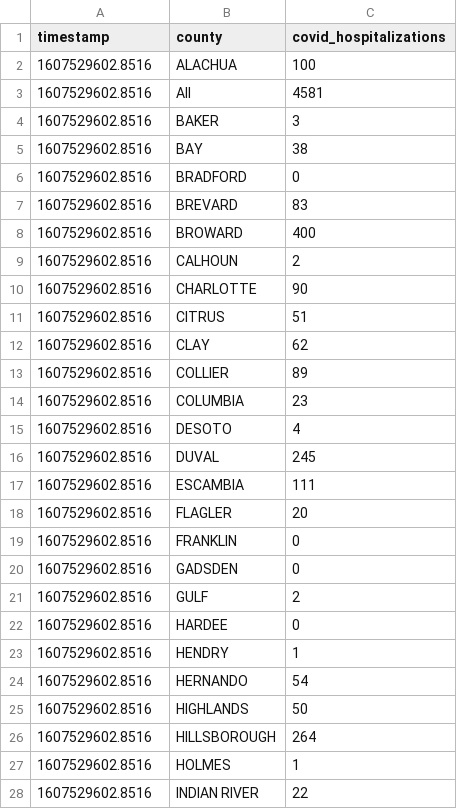
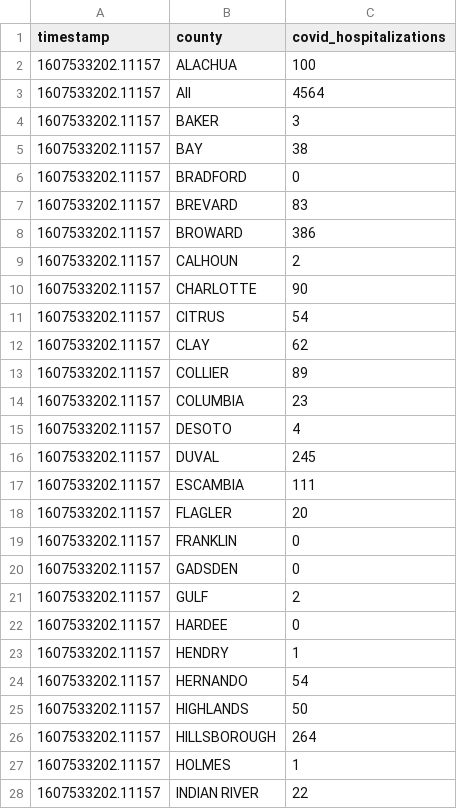
Before and after one commit to gadenbuie/covid19-florida-ahca, a TSV file: data/covid-hospitalizations.tsv, drawn as a sheet; only a part is shown; the diff covers the shown part only.

```diff
--- a/data/covid-hospitalizations.tsv
+++ b/data/covid-hospitalizations.tsv
@@ -1,28 +1,28 @@
 timestamp	county	covid_hospitalizations
-1607529602.8516	ALACHUA	100
-1607529602.8516	All	4581
-1607529602.8516	BAKER	3
-1607529602.8516	BAY	38
-1607529602.8516	BRADFORD	0
-1607529602.8516	BREVARD	83
-1607529602.8516	BROWARD	400
-1607529602.8516	CALHOUN	2
-1607529602.8516	CHARLOTTE	90
-1607529602.8516	CITRUS	51
-1607529602.8516	CLAY	62
-1607529602.8516	COLLIER	89
-1607529602.8516	COLUMBIA	23
-1607529602.8516	DESOTO	4
-1607529602.8516	DUVAL	245
-1607529602.8516	ESCAMBIA	111
-1607529602.8516	FLAGLER	20
-1607529602.8516	FRANKLIN	0
-1607529602.8516	GADSDEN	0
-1607529602.8516	GULF	2
-1607529602.8516	HARDEE	0
-1607529602.8516	HENDRY	1
-1607529602.8516	HERNANDO	54
-1607529602.8516	HIGHLANDS	50
-1607529602.8516	HILLSBOROUGH	264
-1607529602.8516	HOLMES	1
-1607529602.8516	INDIAN RIVER	22
+1607533202.11157	ALACHUA	100
+1607533202.11157	All	4564
+1607533202.11157	BAKER	3
+1607533202.11157	BAY	38
+1607533202.11157	BRADFORD	0
+1607533202.11157	BREVARD	83
+1607533202.11157	BROWARD	386
+1607533202.11157	CALHOUN	2
+1607533202.11157	CHARLOTTE	90
+1607533202.11157	CITRUS	54
+1607533202.11157	CLAY	62
+1607533202.11157	COLLIER	89
+1607533202.11157	COLUMBIA	23
+1607533202.11157	DESOTO	4
+1607533202.11157	DUVAL	245
+1607533202.11157	ESCAMBIA	111
+1607533202.11157	FLAGLER	20
+1607533202.11157	FRANKLIN	0
+1607533202.11157	GADSDEN	0
+1607533202.11157	GULF	2
+1607533202.11157	HARDEE	0
+1607533202.11157	HENDRY	1
+1607533202.11157	HERNANDO	54
+1607533202.11157	HIGHLANDS	50
+1607533202.11157	HILLSBOROUGH	264
+1607533202.11157	HOLMES	1
+1607533202.11157	INDIAN RIVER	22
```
Also changed, not shown: 37 edited cells elsewhere in this file, data/hospital-beds-county.tsv, data/hospital-beds-hospital.tsv, 7 other files.
